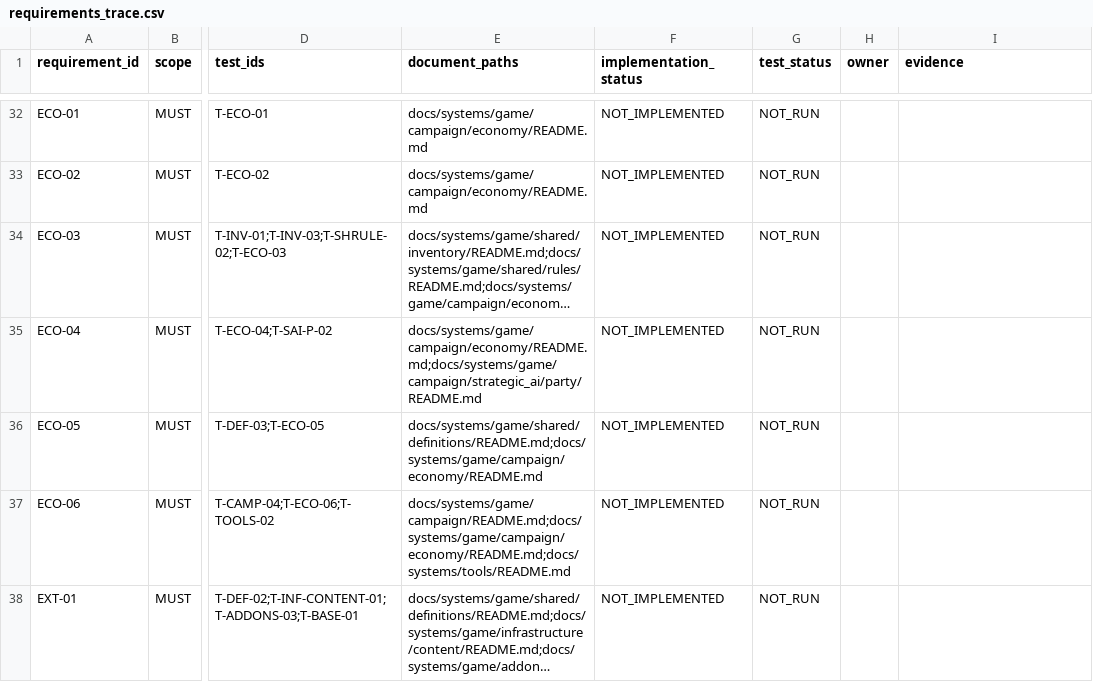
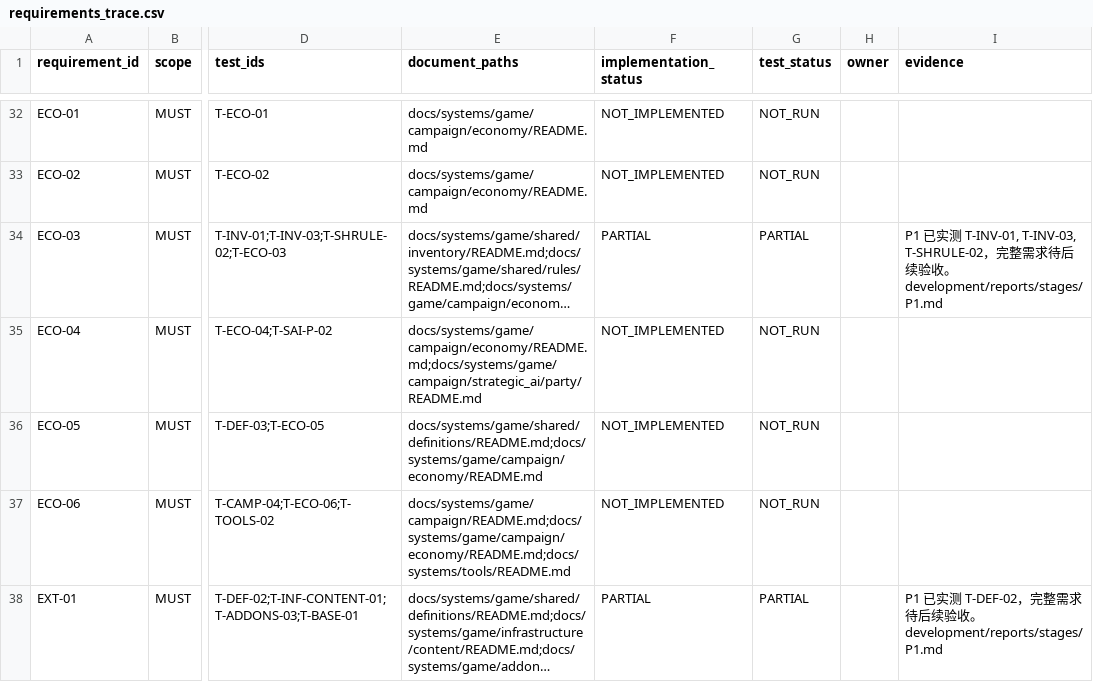
Before and after one commit to wangshushadow-boop/CityDefenseDot, a CSV file: docs/testing/requirements_trace.csv, drawn as a sheet; only a part is shown, gaps mark what is left out; long unchanged cells end in …; the diff covers the shown part only; the diff names each change by its address in the sheet, - before the commit and + after, or states it on an @@ line.

```diff
--- a/docs/testing/requirements_trace.csv
+++ b/docs/testing/requirements_trace.csv
-F34 (implementation_status): NOT_IMPLEMENTED
+F34 (implementation_status): PARTIAL
-G34 (test_status): NOT_RUN
+G34 (test_status): PARTIAL
-I34 (evidence): (empty)
+I34 (evidence): P1 已实测 T-INV-01, T-INV-03, T-SHRULE-02，完整需求待后续验收。development/reports/stages/P1.md
-F38 (implementation_status): NOT_IMPLEMENTED
+F38 (implementation_status): PARTIAL
-G38 (test_status): NOT_RUN
+G38 (test_status): PARTIAL
-I38 (evidence): (empty)
+I38 (evidence): P1 已实测 T-DEF-02，完整需求待后续验收。development/reports/stages/P1.md
```
Also changed, not shown: 45 edited cells elsewhere in this file, docs/testing/test_cases.csv, 35 other files.
